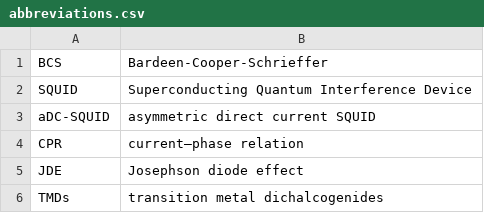
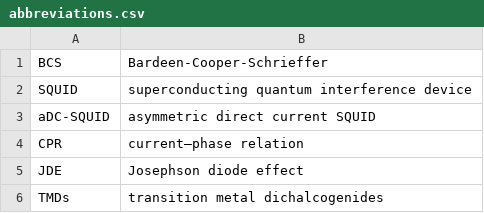
Before and after one commit to aa8919aa3/Thesis, a CSV file: appendices/abbreviations.csv, drawn as a sheet.

```diff
--- a/appendices/abbreviations.csv
+++ b/appendices/abbreviations.csv
@@ -1,3 +1,3 @@
 BCS, Bardeen-Cooper-Schrieffer
-SQUID, Superconducting Quantum Interference Device
+SQUID, superconducting quantum interference device
 aDC-SQUID, asymmetric direct current SQUID
```
Also changed, not shown: 22 other files.
